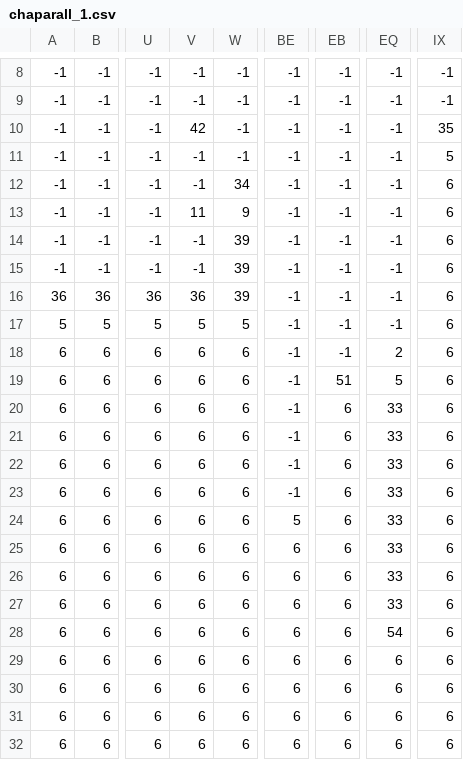
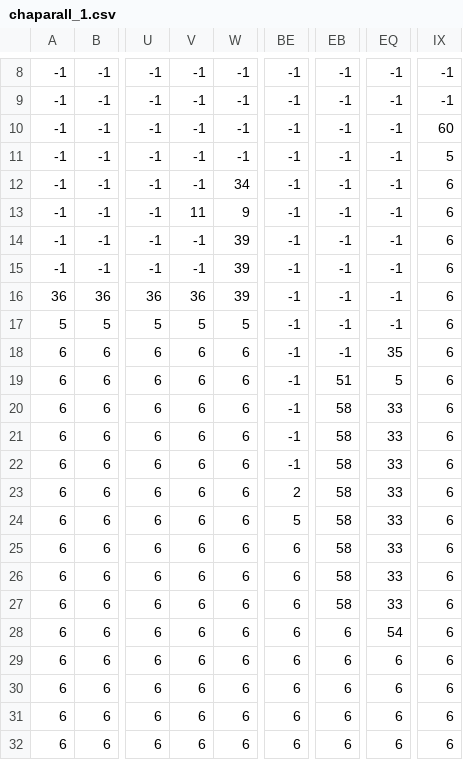
Before and after one commit to ChristianD37/Natural-Selection, a CSV file: Assets/maps/chaparall_1.csv, drawn as a sheet; only a part is shown, gaps mark what is left out; the diff names each change by its address in the sheet, - before the commit and + after, or states it on an @@ line.

```diff
--- a/Assets/maps/chaparall_1.csv
+++ b/Assets/maps/chaparall_1.csv
-V10: 42
+V10: -1
-IX10: 35
+IX10: 60
-EQ18: 2
+EQ18: 35
-EB20:EB27: 6
+EB20:EB27: 58
-BE23: -1
+BE23: 2
```
Also changed, not shown: Assets/maps/chaparall_2.csv, 21 other files.
